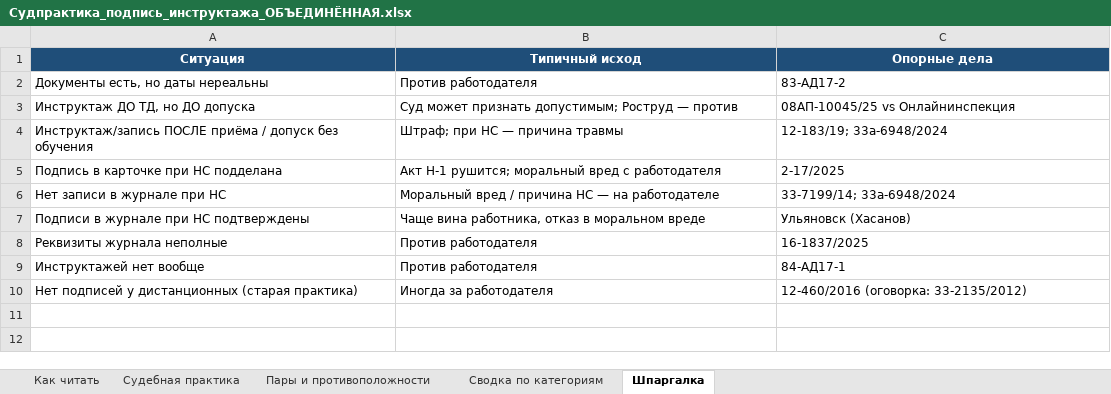
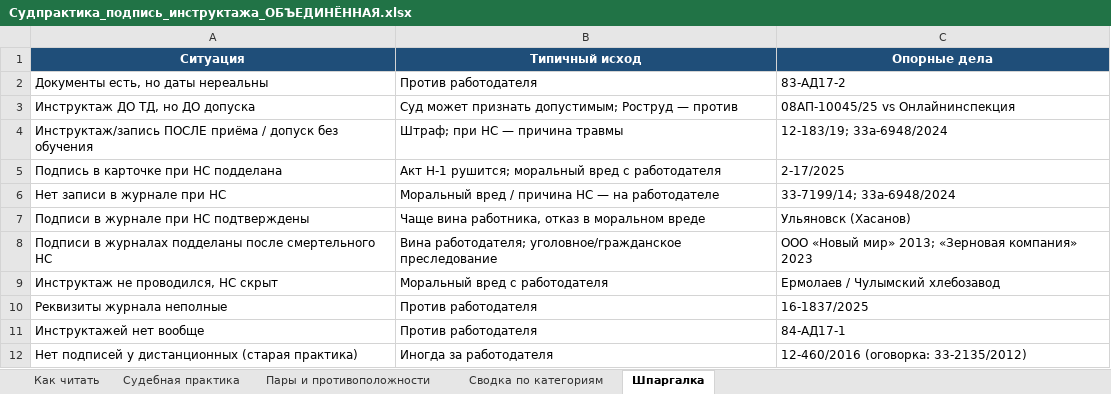
Before and after one commit to lysakalenushka-hash/-, an Excel workbook: Судпрактика_подпись_инструктажа_ОБЪЕДИНЁННАЯ.xlsx, sheet Шпаргалка, drawn as a sheet; values as stored, in another font and other column widths than the file's, no borders; the diff names each change by its address in the sheet, - before the commit and + after, or states it on an @@ line.

```diff
--- a/Судпрактика_подпись_инструктажа_ОБЪЕДИНЁННАЯ.xlsx (sheet Шпаргалка)
+++ b/Судпрактика_подпись_инструктажа_ОБЪЕДИНЁННАЯ.xlsx (sheet Шпаргалка)
+row 8: Подписи в журналах подделаны после смертельного НС | Вина работодателя; уголовное/гражданское преследование | ООО «Новый мир» 2013; «Зерновая компания» 2023
+row 9: Инструктаж не проводился, НС скрыт | Моральный вред с работодателя | Ермолаев / Чулымский хлебозавод
```
Also changed, not shown: sheet Судебная практика, sheet Сводка по категориям, sheet Пары и противоположности, 1 other file.
